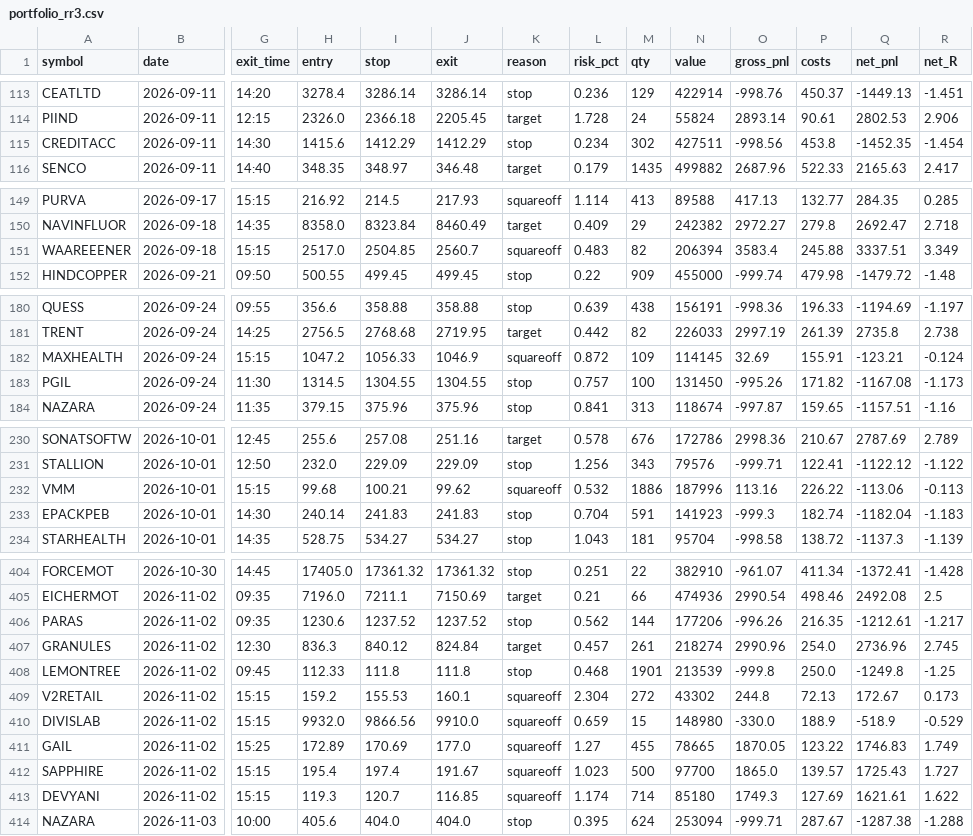
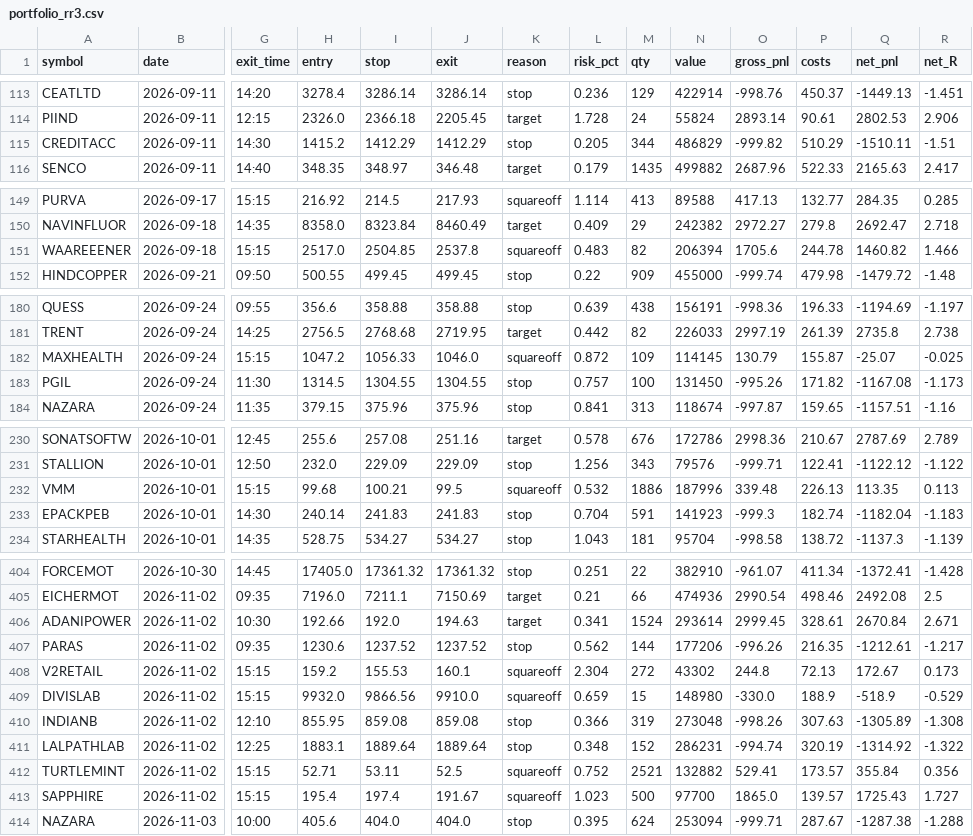
Before and after one commit to sreeramkrishna2025-star/zone-backtest, a CSV file: backtests/break_bounce/portfolio_rr3.csv, drawn as a sheet; only a part is shown, gaps mark what is left out; removed rows and columns are numbered as before the commit, all else as after; rows hold the shown columns only; the diff names each change by its address in the sheet, - before the commit and + after, or states it on an @@ line.

```diff
--- a/backtests/break_bounce/portfolio_rr3.csv
+++ b/backtests/break_bounce/portfolio_rr3.csv
-H115 (entry): 1415.6
+H115 (entry): 1415.2
-L115 (risk_pct): 0.234
+L115 (risk_pct): 0.205
-M115 (qty): 302
+M115 (qty): 344
-N115 (value): 427511
+N115 (value): 486829
-O115 (gross_pnl): -998.56
+O115 (gross_pnl): -999.82
-P115 (costs): 453.8
+P115 (costs): 510.29
-Q115 (net_pnl): -1452.35
+Q115 (net_pnl): -1510.11
-R115 (net_R): -1.454
+R115 (net_R): -1.51
-J151 (exit): 2560.7
+J151 (exit): 2537.8
-O151 (gross_pnl): 3583.4
+O151 (gross_pnl): 1705.6
-P151 (costs): 245.88
+P151 (costs): 244.78
-Q151 (net_pnl): 3337.51
+Q151 (net_pnl): 1460.82
-R151 (net_R): 3.349
+R151 (net_R): 1.466
-J182 (exit): 1046.9
+J182 (exit): 1046.0
-O182 (gross_pnl): 32.69
+O182 (gross_pnl): 130.79
-P182 (costs): 155.91
+P182 (costs): 155.87
-Q182 (net_pnl): -123.21
+Q182 (net_pnl): -25.07
-R182 (net_R): -0.124
+R182 (net_R): -0.025
-J232 (exit): 99.62
+J232 (exit): 99.5
-O232 (gross_pnl): 113.16
+O232 (gross_pnl): 339.48
-P232 (costs): 226.22
+P232 (costs): 226.13
-Q232 (net_pnl): -113.06
+Q232 (net_pnl): 113.35
-R232 (net_R): -0.113
+R232 (net_R): 0.113
+row 406: ADANIPOWER | 2026-11-02 | 10:30 | 192.66 | 192.0 | 194.63 | target | 0.341 | 1524 | 293614 | 2999.45 | 328.61 | 2670.84 | 2.671
-row 407: GRANULES | 2026-11-02 | 12:30 | 836.3 | 840.12 | 824.84 | target | 0.457 | 261 | 218274 | 2990.96 | 254.0 | 2736.96 | 2.745
-row 408: LEMONTREE | 2026-11-02 | 09:45 | 112.33 | 111.8 | 111.8 | stop | 0.468 | 1901 | 213539 | -999.8 | 250.0 | -1249.8 | -1.25
-row 411: GAIL | 2026-11-02 | 15:25 | 172.89 | 170.69 | 177.0 | squareoff | 1.27 | 455 | 78665 | 1870.05 | 123.22 | 1746.83 | 1.749
+row 410: INDIANB | 2026-11-02 | 12:10 | 855.95 | 859.08 | 859.08 | stop | 0.366 | 319 | 273048 | -998.26 | 307.63 | -1305.89 | -1.308
+row 411: LALPATHLAB | 2026-11-02 | 12:25 | 1883.1 | 1889.64 | 1889.64 | stop | 0.348 | 152 | 286231 | -994.74 | 320.19 | -1314.92 | -1.322
+row 412: TURTLEMINT | 2026-11-02 | 15:15 | 52.71 | 53.11 | 52.5 | squareoff | 0.752 | 2521 | 132882 | 529.41 | 173.57 | 355.84 | 0.356
-row 413: DEVYANI | 2026-11-02 | 15:15 | 119.3 | 120.7 | 116.85 | squareoff | 1.174 | 714 | 85180 | 1749.3 | 127.69 | 1621.61 | 1.622
```
Also changed, not shown: backtests/break_bounce/portfolio_rr2.csv, backtests/break_bounce/trades_rr2.csv, 3 other files.
